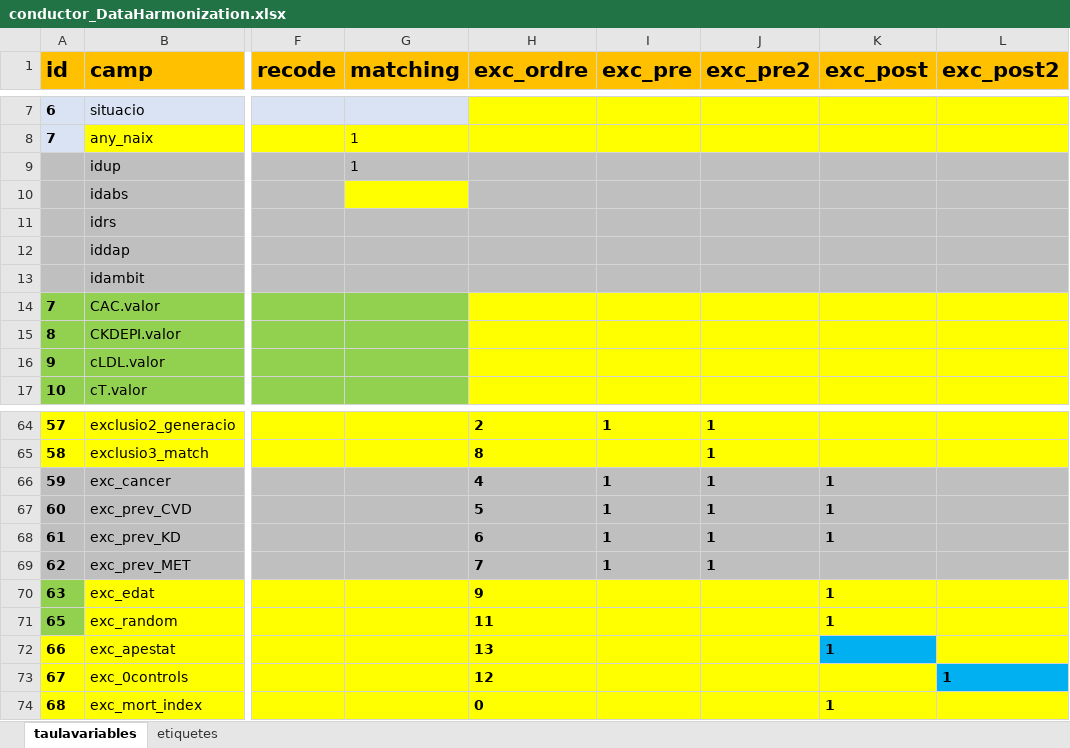
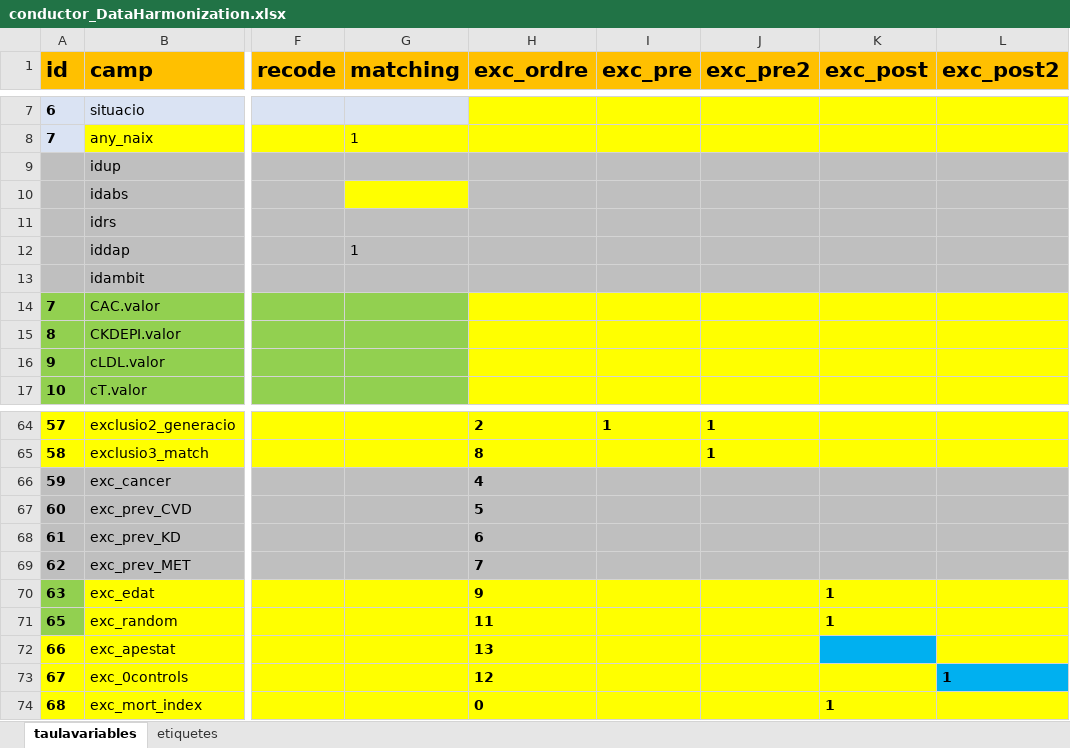
Before and after one commit to USR-DAPCAT/DataHarmonization, an Excel workbook: conductor_DataHarmonization.xlsx, sheet taulavariables, drawn as a sheet; only a part is shown, gaps mark what is left out; values as stored, in another font and other column widths than the file's, no borders; the diff names each change by its address in the sheet, - before the commit and + after, or states it on an @@ line.

```diff
--- a/conductor_DataHarmonization.xlsx (sheet taulavariables)
+++ b/conductor_DataHarmonization.xlsx (sheet taulavariables)
-G9 (matching): 1
+G9 (matching): (empty)
-G12 (matching): (empty)
+G12 (matching): 1
-I66:I69 (exc_pre): 1
+I66:I69 (exc_pre): (empty)
-J66:J69 (exc_pre2): 1
+J66:J69 (exc_pre2): (empty)
-K66:K68 (exc_post): 1
+K66:K68 (exc_post): (empty)
-K72 (exc_post): 1
+K72 (exc_post): (empty)
```
Also changed, not shown: 3 other files.
